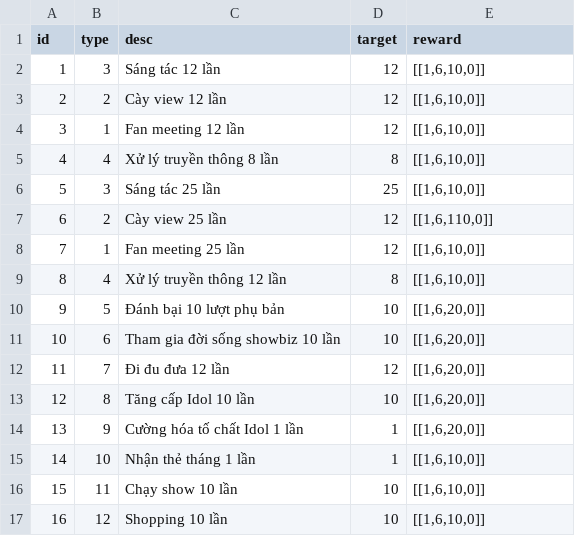
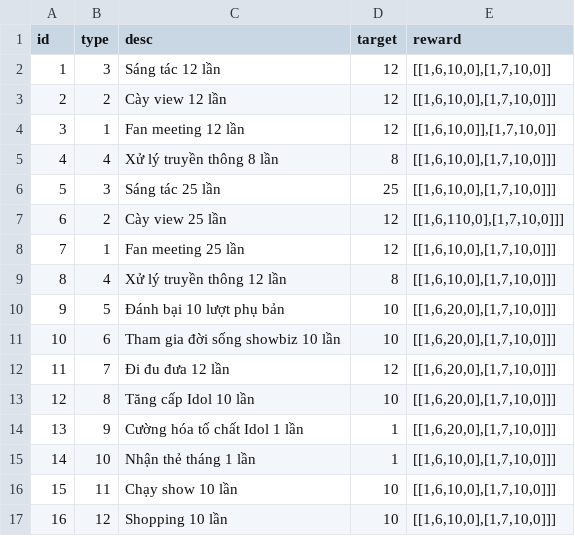
Before and after one commit to ecraftagency/rxheartbeat, a CSV file: data/csv/dailyMission.csv, drawn as a sheet.

```diff
--- a/data/csv/dailyMission.csv
+++ b/data/csv/dailyMission.csv
@@ -1,17 +1,17 @@
 id,type,desc,target,reward
-1,3,Sáng tác 12 lần,12,"[[1,6,10,0]]"
-2,2,Cày view 12 lần,12,"[[1,6,10,0]]"
-3,1,Fan meeting 12 lần,12,"[[1,6,10,0]]"
-4,4,Xử lý truyền thông 8 lần,8,"[[1,6,10,0]]"
-5,3,Sáng tác 25 lần,25,"[[1,6,10,0]]"
-6,2,Cày view 25 lần,12,"[[1,6,110,0]]"
-7,1,Fan meeting 25 lần,12,"[[1,6,10,0]]"
-8,4,Xử lý truyền thông 12 lần,8,"[[1,6,10,0]]"
-9,5,Đánh bại 10 lượt phụ bản,10,"[[1,6,20,0]]"
-10,6,Tham gia đời sống showbiz 10 lần,10,"[[1,6,20,0]]"
-11,7,Đi đu đưa 12 lần,12,"[[1,6,20,0]]"
-12,8,Tăng cấp Idol 10 lần,10,"[[1,6,20,0]]"
-13,9,Cường hóa tố chất Idol 1 lần,1,"[[1,6,20,0]]"
-14,10,Nhận thẻ tháng 1 lần,1,"[[1,6,10,0]]"
-15,11,Chạy show 10 lần,10,"[[1,6,10,0]]"
-16,12,Shopping 10 lần,10,"[[1,6,10,0]]"
+1,3,Sáng tác 12 lần,12,"[[1,6,10,0],[1,7,10,0]]"
+2,2,Cày view 12 lần,12,"[[1,6,10,0],[1,7,10,0]]]"
+3,1,Fan meeting 12 lần,12,"[[1,6,10,0]],[1,7,10,0]]"
+4,4,Xử lý truyền thông 8 lần,8,"[[1,6,10,0],[1,7,10,0]]]"
+5,3,Sáng tác 25 lần,25,"[[1,6,10,0],[1,7,10,0]]]"
+6,2,Cày view 25 lần,12,"[[1,6,110,0],[1,7,10,0]]]"
+7,1,Fan meeting 25 lần,12,"[[1,6,10,0],[1,7,10,0]]]"
+8,4,Xử lý truyền thông 12 lần,8,"[[1,6,10,0],[1,7,10,0]]]"
+9,5,Đánh bại 10 lượt phụ bản,10,"[[1,6,20,0],[1,7,10,0]]]"
+10,6,Tham gia đời sống showbiz 10 lần,10,"[[1,6,20,0],[1,7,10,0]]]"
+11,7,Đi đu đưa 12 lần,12,"[[1,6,20,0],[1,7,10,0]]]"
+12,8,Tăng cấp Idol 10 lần,10,"[[1,6,20,0],[1,7,10,0]]]"
+13,9,Cường hóa tố chất Idol 1 lần,1,"[[1,6,20,0],[1,7,10,0]]]"
+14,10,Nhận thẻ tháng 1 lần,1,"[[1,6,10,0],[1,7,10,0]]]"
+15,11,Chạy show 10 lần,10,"[[1,6,10,0],[1,7,10,0]]]"
+16,12,Shopping 10 lần,10,"[[1,6,10,0],[1,7,10,0]]]"
```
Also changed, not shown: 5 other files.
